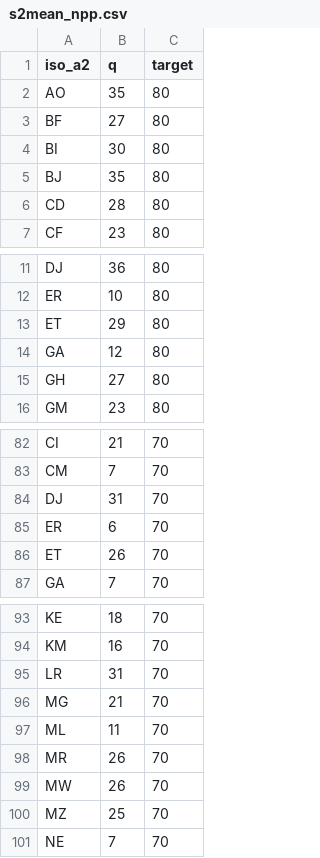
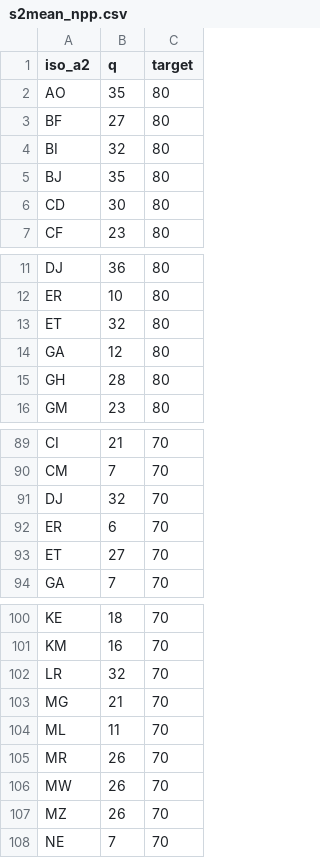
Before and after one commit to hkoenker/Quantification, a CSV file: data/s2mean_npp.csv, drawn as a sheet; only a part is shown, gaps mark what is left out; the diff covers the shown part only.

```diff
--- a/data/s2mean_npp.csv
+++ b/data/s2mean_npp.csv
@@ -3,5 +3,5 @@ AO,35,80
 BF,27,80
-BI,30,80
+BI,32,80
 BJ,35,80
-CD,28,80
+CD,30,80
 CF,23,80
@@ -12,5 +12,5 @@ DJ,36,80
 ER,10,80
-ET,29,80
+ET,32,80
 GA,12,80
-GH,27,80
+GH,28,80
 GM,23,80
@@ -83,5 +90,5 @@ CI,21,70
 CM,7,70
-DJ,31,70
+DJ,32,70
 ER,6,70
-ET,26,70
+ET,27,70
 GA,7,70
@@ -94,3 +101,3 @@ KE,18,70
 KM,16,70
-LR,31,70
+LR,32,70
 MG,21,70
@@ -99,3 +106,3 @@ MR,26,70
 MW,26,70
-MZ,25,70
+MZ,26,70
 NE,7,70
```
Also changed, not shown: 7 added rows and 26 edited cells elsewhere in this file, data/s3_mean_npp.csv, output/s2s3table.csv, 9 other files.
